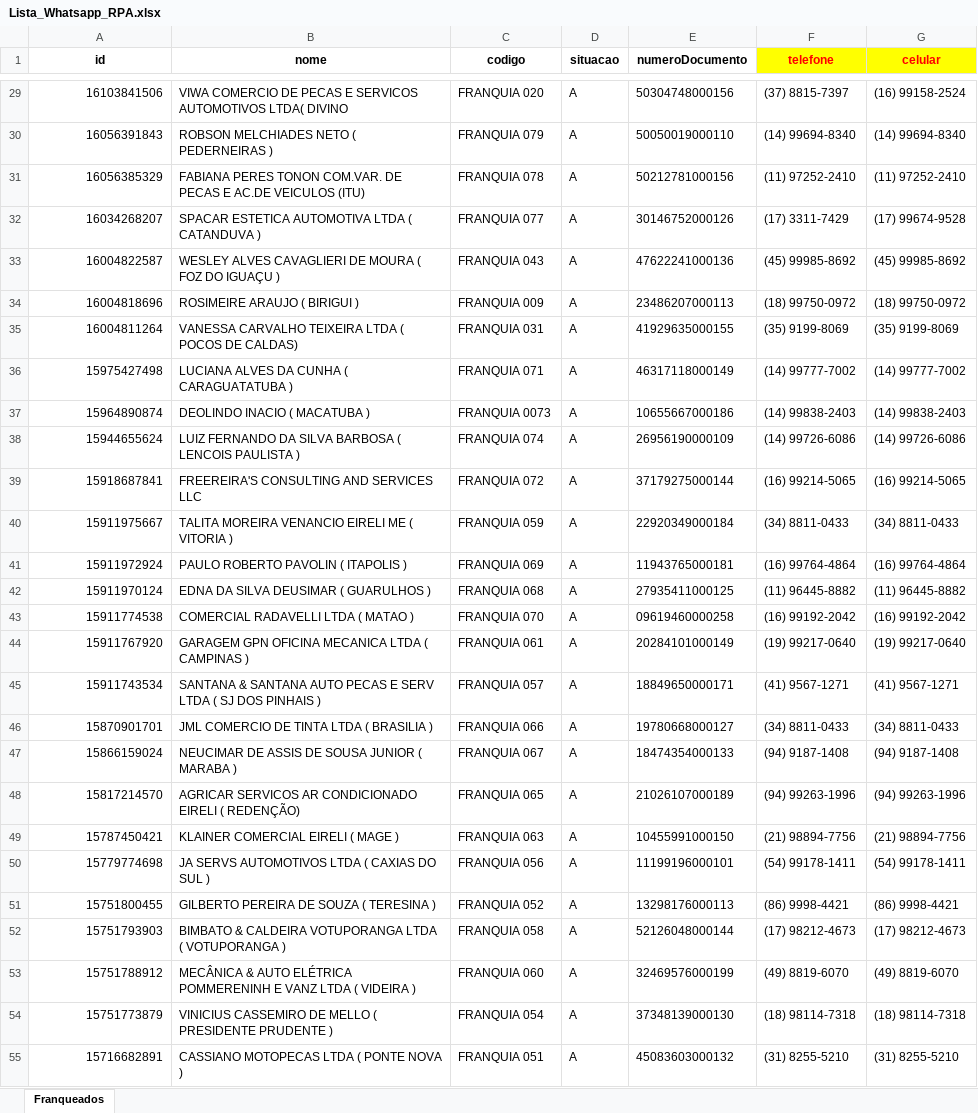
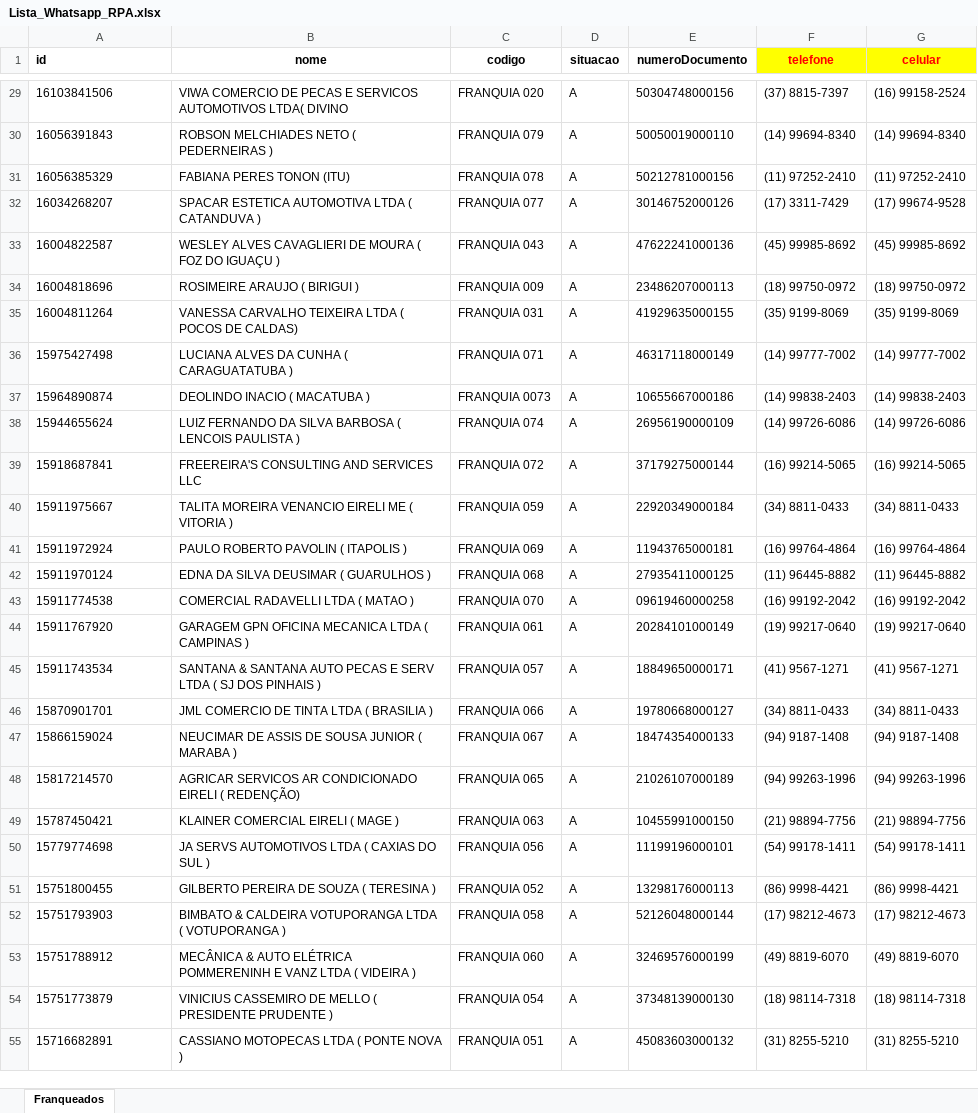
Before and after one commit to AndersonTiago/RPA-DrFarol, an Excel workbook: src/baseTelefones/Lista_Whatsapp_RPA.xlsx, sheet Franqueados, drawn as a sheet; only a part is shown, gaps mark what is left out; values as stored, in another font and other column widths than the file's, no borders; the diff covers the shown part only; the diff names each change by its address in the sheet, - before the commit and + after, or states it on an @@ line.

```diff
--- a/src/baseTelefones/Lista_Whatsapp_RPA.xlsx (sheet Franqueados)
+++ b/src/baseTelefones/Lista_Whatsapp_RPA.xlsx (sheet Franqueados)
-A1 alignment: center
+A1 alignment: left
-A29:A55 alignment: right
+A29:A55 alignment: left
-B31 (nome): FABIANA PERES TONON COM.VAR. DE PECAS E AC.DE VEICULOS (ITU)
+B31 (nome): FABIANA PERES TONON (ITU)
```
Also changed, not shown: 5 edited cells and cell formats elsewhere in this sheet, 5 other files.
